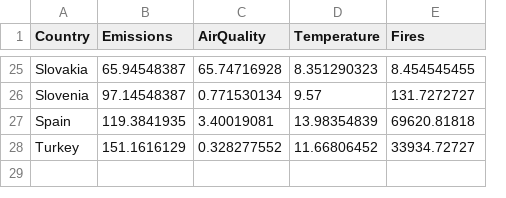
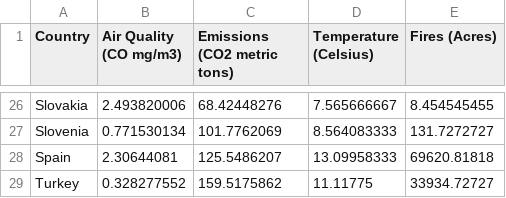
Before and after one commit to decasppereira/VI-20-21, a CSV file: data/mergedAverages.csv, drawn as a sheet; only a part is shown, gaps mark what is left out; removed rows and columns are numbered as before the commit, all else as after; the diff covers the shown part only; the diff names each change by its address in the sheet, - before the commit and + after, or states it on an @@ line.

```diff
--- a/data/mergedAverages.csv
+++ b/data/mergedAverages.csv
-column B (Emissions), rows 25-28: 65.94548387 | 97.14548387 | 119.3841935 | 151.1616129
+column C (Emissions (CO2 metric tons)), rows 26-29: 68.42448276 | 101.7762069 | 125.5486207 | 159.5175862
-B1: AirQuality
+B1: Air Quality (CO mg/m3)
-D1: Temperature
+D1: Temperature (Celsius)
-E1: Fires
+E1: Fires (Acres)
-B26 (Air Quality (CO mg/m3)): 65.74716928
+B26 (Air Quality (CO mg/m3)): 2.493820006
-D26 (Temperature (Celsius)): 8.351290323
+D26 (Temperature (Celsius)): 7.565666667
-D27 (Temperature (Celsius)): 9.57
+D27 (Temperature (Celsius)): 8.564083333
-B28 (Air Quality (CO mg/m3)): 3.40019081
+B28 (Air Quality (CO mg/m3)): 2.30644081
-D28 (Temperature (Celsius)): 13.98354839
+D28 (Temperature (Celsius)): 13.09958333
-D29 (Temperature (Celsius)): 11.66806452
+D29 (Temperature (Celsius)): 11.11775
```
Also changed, not shown: 1 added row and 29 edited cells elsewhere in this file, data/emissions_totals_renewed.csv, 7 other files.
